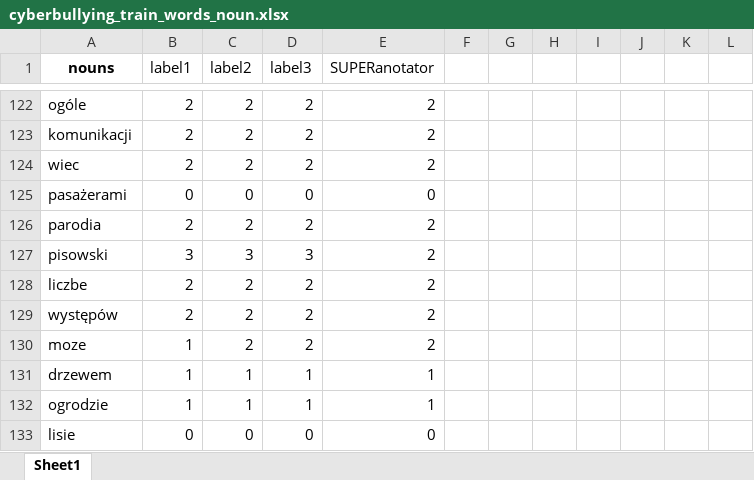
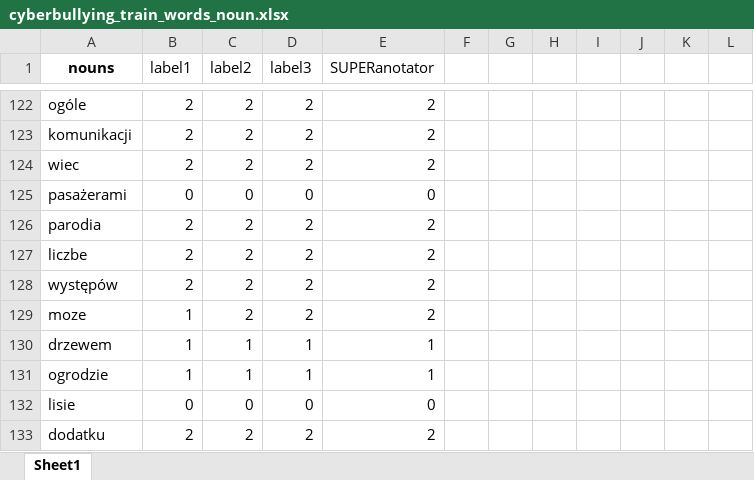
Before and after one commit to julitw/Natural-Language-Processing, an Excel workbook: cyberbullying_train_words_noun.xlsx, sheet Sheet1, drawn as a sheet; only a part is shown, gaps mark what is left out; the shorter side is filled out with more unchanged rows; values as stored, in another font and other column widths than the file's, no borders; charts and pictures not drawn; the diff names each change by its address in the sheet, - before the commit and + after, or states it on an @@ line.

Commit message:
word2vec

```diff
--- a/cyberbullying_train_words_noun.xlsx (sheet Sheet1)
+++ b/cyberbullying_train_words_noun.xlsx (sheet Sheet1)
-row 127: pisowski | 3 | 3 | 3 | 2
```
Also changed, not shown: charts or pictures, 1 other file.
